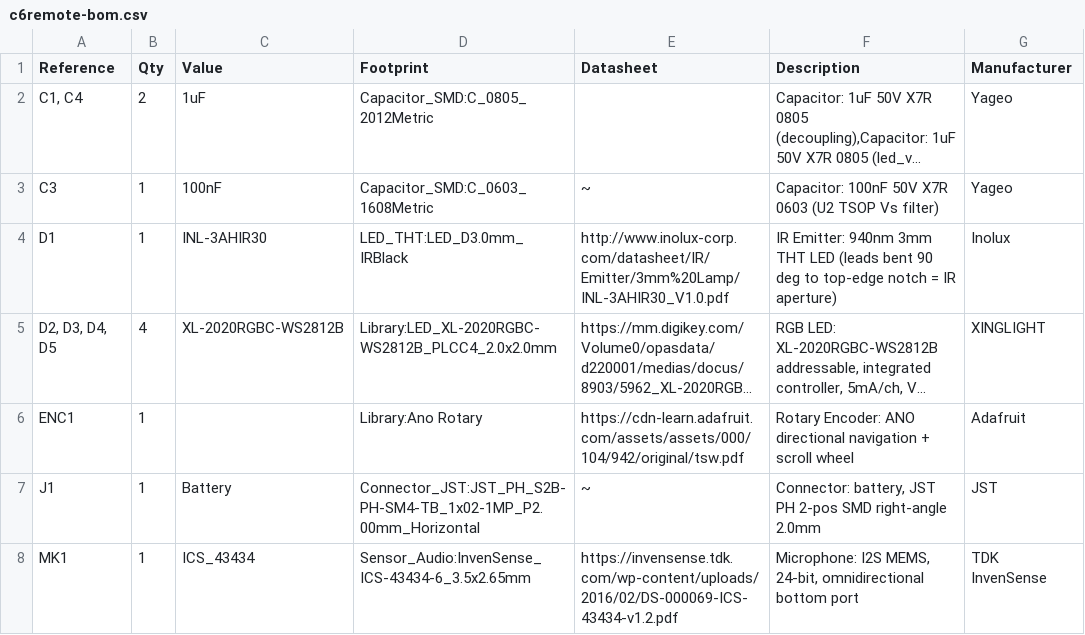
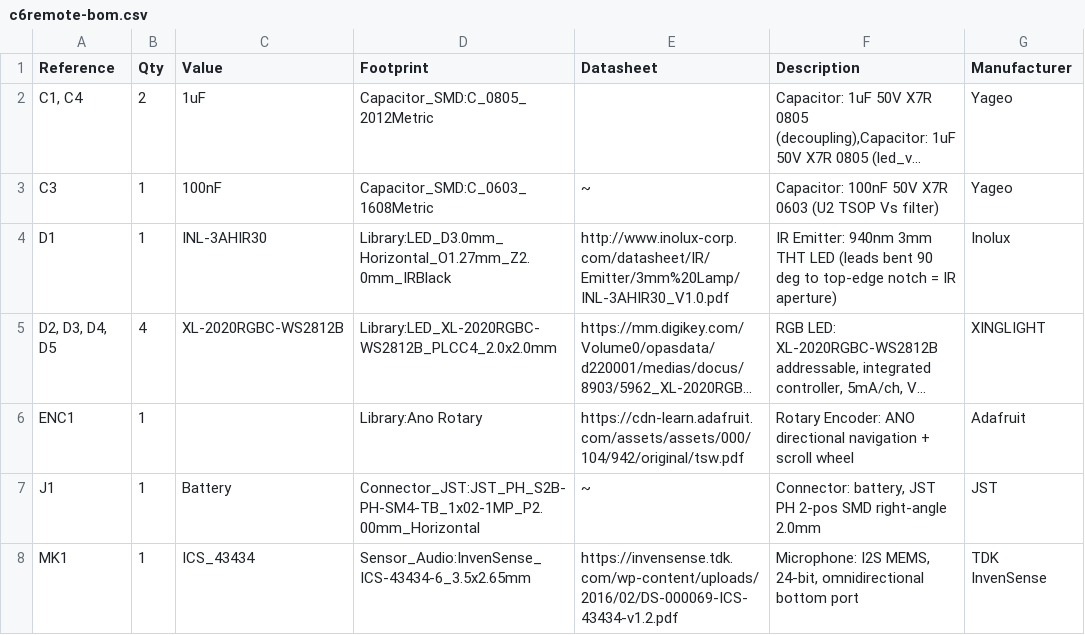
Before and after one commit to landonr/homething-c6, a CSV file: c6remote-kicad/export/c6remote-bom.csv, drawn as a sheet; only a part is shown; long unchanged cells end in …; the diff names each change by its address in the sheet, - before the commit and + after, or states it on an @@ line.

Commit message:
fix(pcb): give D1 a forked horizontal footprint with + and - silk glyphs, since the part is a 3mm IR LED whose leads bend 90 degrees to aim out the top board edge but the board drew it standing upright, and the pad shapes had just been swapped in place so the instance no longer matched LED_THT and DRC sat at 44 warnings; kicad lib/Library.pretty/LED_D3.0mm_Horizontal_O1.27mm_Z2.0mm_IRBlack.kicad_mod forks the stock horizontal variant, which needs no copper change because its pads are the same 1.8mm at (0,0) and (2.54,0), keeps pad 1 circle for the cathode and pad 2 square for the anode as chosen so the square reads as positive, adds 0.9mm + and - glyphs beside the anode and cathode at global (60.2, 30.6) and (65.4, 30.6), and trims the silk body to a base line plus two stubs ending at local y 3.4, which is global 28.875 and 0.66mm clear of the top edge at 28.214, because the real 3mm body overhangs that edge by about 2.6mm and the untrimmed outline would have added silk_edge_clearance violations and been clipped out of the gerbers anyway; the full lying-down body, the dome arc and the courtyard stay on F.Fab and F.CrtYd where no edge rule applies, so the mechanical extent is still documented; the 3D model was already the horizontal Z2.0mm step, so renders and STEP were right while the drawn geometry was wrong, and the two now agree; only the D1 symbol instance carries the new Library: link because editing the schematic's embedded lib_symbols copy raises lib_symbol_mismatch in ERC; zones refilled and saved in the GUI after the pad shape change altered the pour cutouts, F.Cu GND still 2 islands at 2362.8 and 735.9mm2 and the B.Cu +3.3V plane still one at 3348.1mm2; ERC 0, DRC 43 warnings at the inherited breakdown of 24 silk_over_copper, 14 lib_footprint_mismatch, 4 silk_edge_clearance and 1 silk_overlap with D1 no longer among the mismatches, 0 errors, 0 unconnected, parity 13 extra_footprint for the TP_* test points; kicad_pro default pad size drift reverted again

```diff
--- a/c6remote-kicad/export/c6remote-bom.csv
+++ b/c6remote-kicad/export/c6remote-bom.csv
-D4 (Footprint): LED_THT:LED_D3.0mm_IRBlack
+D4 (Footprint): Library:LED_D3.0mm_Horizontal_O1.27mm_Z2.0mm_IRBlack
```
Also changed, not shown: c6remote-kicad/export/c6remote-pos.csv, 22 other files.
